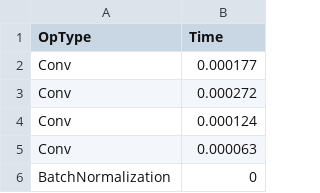
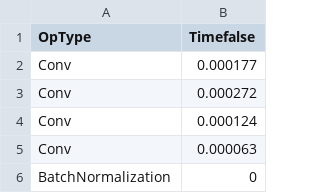
Before and after one commit to faccus/network_butcher, a CSV file: test_data/weights/operation_time_edge.csv, drawn as a sheet; only a part is shown.

```diff
--- a/test_data/weights/operation_time_edge.csv
+++ b/test_data/weights/operation_time_edge.csv
@@ -1,2 +1,2 @@
-OpType,Time
+OpType,Timefalse
 Conv,0.000177
```
Also changed, not shown: 14 other files.
